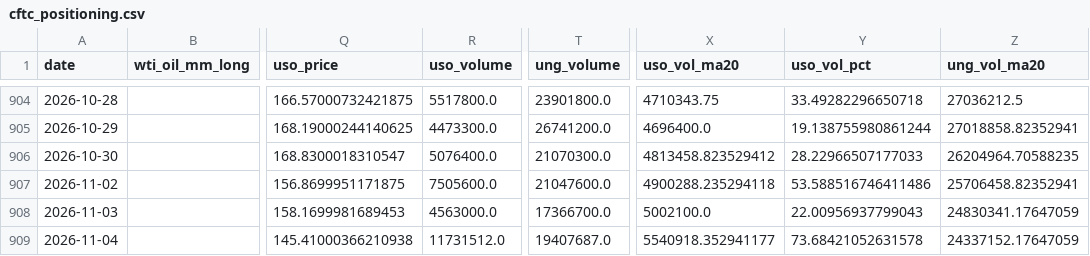
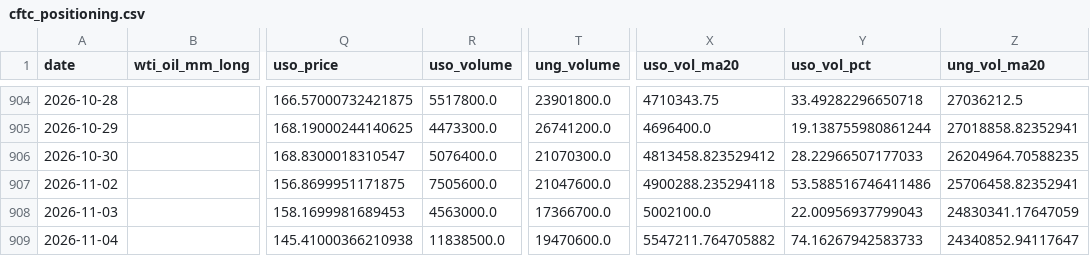
Before and after one commit to ela113arm-arch/macro-data-tracker, a CSV file: data/cftc_positioning.csv, drawn as a sheet; only a part is shown, gaps mark what is left out; the diff names each change by its address in the sheet, - before the commit and + after, or states it on an @@ line.

```diff
--- a/data/cftc_positioning.csv
+++ b/data/cftc_positioning.csv
-R909 (uso_volume): 11731512.0
+R909 (uso_volume): 11838500.0
-T909 (ung_volume): 19407687.0
+T909 (ung_volume): 19470600.0
-X909 (uso_vol_ma20): 5540918.352941177
+X909 (uso_vol_ma20): 5547211.764705882
-Y909 (uso_vol_pct): 73.68421052631578
+Y909 (uso_vol_pct): 74.16267942583733
-Z909 (ung_vol_ma20): 24337152.17647059
+Z909 (ung_vol_ma20): 24340852.94117647
```
Also changed, not shown: data/baltic_dry.csv, data/crack_spreads.csv, 12 other files.
